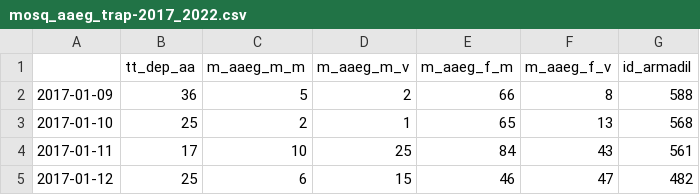
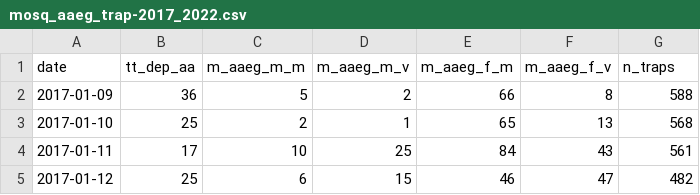
Before and after one commit to eduardocorrearaujo/arbo-fronteiras, a CSV file: data/mosq_aaeg_trap-2017_2022.csv, drawn as a sheet; only a part is shown.

```diff
--- a/data/mosq_aaeg_trap-2017_2022.csv
+++ b/data/mosq_aaeg_trap-2017_2022.csv
@@ -1,2 +1,2 @@
-,tt_dep_aa,m_aaeg_m_m,m_aaeg_m_v,m_aaeg_f_m,m_aaeg_f_v,id_armadil
+date,tt_dep_aa,m_aaeg_m_m,m_aaeg_m_v,m_aaeg_f_m,m_aaeg_f_v,n_traps
 2017-01-09,36,5,2,66,8,588
```
Also changed, not shown: data/dengue_cases-2010_2022.csv, data/mosq_aaeg_trap_pos-2017_2022.csv.
